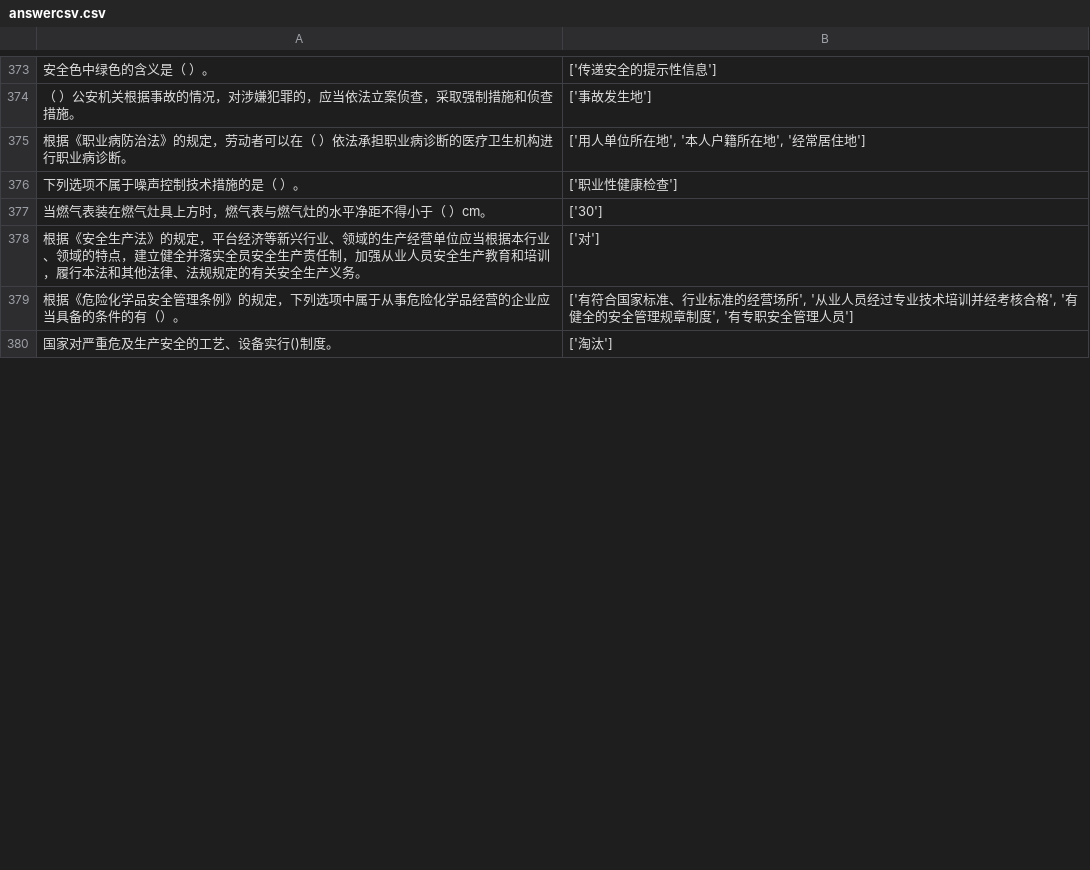
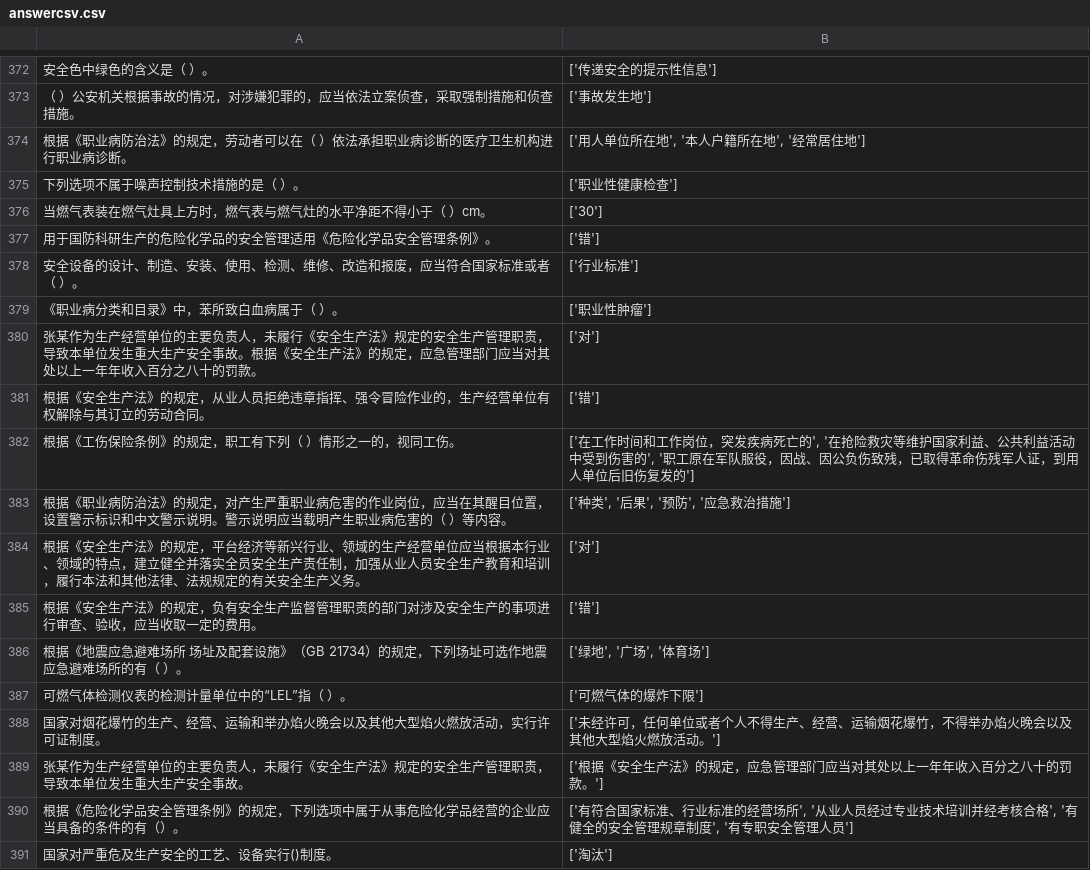
Before and after one commit to vivishow/liangongbao, a CSV file: answer/answercsv.csv, drawn as a sheet; only a part is shown, gaps mark what is left out; the diff covers the shown part only.

```diff
--- a/answer/answercsv.csv
+++ b/answer/answercsv.csv
@@ -377,3 +376,15 @@
 当燃气表装在燃气灶具上方时，燃气表与燃气灶的水平净距不得小于（ ）cm。,['30']
+用于国防科研生产的危险化学品的安全管理适用《危险化学品安全管理条例》。,['错']
+安全设备的设计、制造、安装、使用、检测、维修、改造和报废，应当符合国家标准或者（ ）。,['行业标准']
+《职业病分类和目录》中，苯所致白血病属于（ ）。,['职业性肿瘤']
+张某作为生产经营单位的主要负责人，未履行《安全生产法》规定的安全生产管理职责，导致本单位发生重大生产安全事故。根据《安全生产法》的规定，应急管理部门应当对其处以上一年年收入百分之八十的罚款。,['对']
+根据《安全生产法》的规定，从业人员拒绝违章指挥、强令冒险作业的，生产经营单位有权解除与其订立的劳动合同。,['错']
+根据《工伤保险条例》的规定，职工有下列（ ）情形之一的，视同工伤。,"['在工作时间和工作岗位，突发疾病死亡的', '在抢险救灾等维护国家利益、公共利益活动中受到伤害的', '职工原在军队服役，因战、因公负伤致残，已取得革命伤残军人证，到用人单位后旧伤复发的']"
+根据《职业病防治法》的规定，对产生严重职业病危害的作业岗位，应当在其醒目位置，设置警示标识和中文警示说明。警示说明应当载明产生职业病危害的（ ）等内容。,"['种类', '后果', '预防', '应急救治措施']"
 根据《安全生产法》的规定，平台经济等新兴行业、领域的生产经营单位应当根据本行业、领域的特点，建立健全并落实全员安全生产责任制，加强从业人员安全生产教育和培训，履行本法和其他法律、法规规定的有关安全生产义务。,['对']
+根据《安全生产法》的规定，负有安全生产监督管理职责的部门对涉及安全生产的事项进行审查、验收，应当收取一定的费用。,['错']
+根据《地震应急避难场所 场址及配套设施》（GB 21734）的规定，下列场址可选作地震应急避难场所的有（ ）。,"['绿地', '广场', '体育场']"
+可燃气体检测仪表的检测计量单位中的“LEL”指（ ）。,['可燃气体的爆炸下限']
+国家对烟花爆竹的生产、经营、运输和举办焰火晚会以及其他大型焰火燃放活动，实行许可证制度。,['未经许可，任何单位或者个人不得生产、经营、运输烟花爆竹，不得举办焰火晚会以及其他大型焰火燃放活动。']
+张某作为生产经营单位的主要负责人，未履行《安全生产法》规定的安全生产管理职责，导致本单位发生重大生产安全事故。,['根据《安全生产法》的规定，应急管理部门应当对其处以上一年年收入百分之八十的罚款。']
 根据《危险化学品安全管理条例》的规定，下列选项中属于从事危险化学品经营的企业应当具备的条件的有（）。,"['有符合国家标准、行业标准的经营场所', '从业人员经过专业技术培训并经考核合格', '有健全的安全管理规章制度', '有专职安全管理人员']"
```
Also changed, not shown: 1 added row, 16 removed rows, 12 moved rows and 2 edited cells elsewhere in this file, 4 other files.
